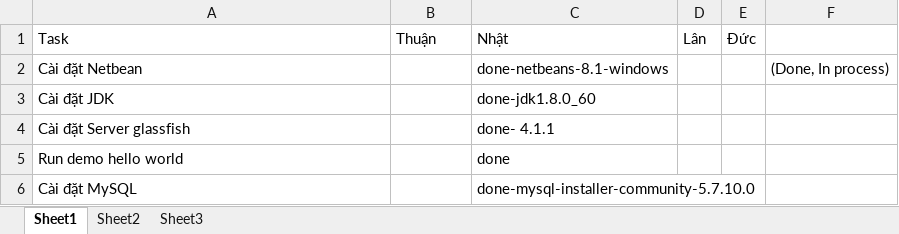
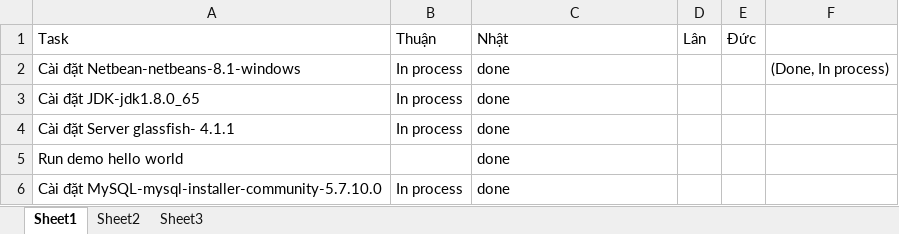
Before and after one commit to ThuanLCSE/NhaTro, an Excel workbook: task/Task-divider.xlsx, sheet Sheet1, drawn as a sheet; values as stored, in another font and other column widths than the file's, no borders; removed rows and columns are numbered as before the commit, all else as after; the diff names each change by its address in the sheet, - before the commit and + after, or states it on an @@ line.

Commit message:
Thuan Commit

```diff
--- a/task/Task-divider.xlsx (sheet Sheet1)
+++ b/task/Task-divider.xlsx (sheet Sheet1)
-row 2: Cài đặt Netbean |  | done-netbeans-8.1-windows |  |  | (Done, In process)
-row 3: Cài đặt JDK |  | done-jdk1.8.0_60
-row 4: Cài đặt Server glassfish |  | done- 4.1.1
+row 2: Cài đặt Netbean-netbeans-8.1-windows | In process | done |  |  | (Done, In process)
+row 3: Cài đặt JDK-jdk1.8.0_65 | In process | done
+row 4: Cài đặt Server glassfish- 4.1.1 | In process | done
-row 6: Cài đặt MySQL |  | done-mysql-installer-community-5.7.10.0
+row 6: Cài đặt MySQL-mysql-installer-community-5.7.10.0 | In process | done
```
